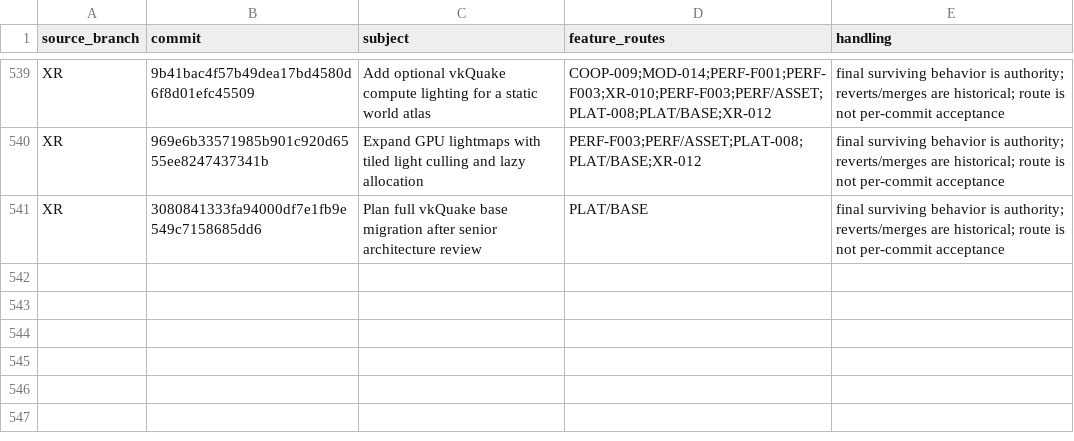
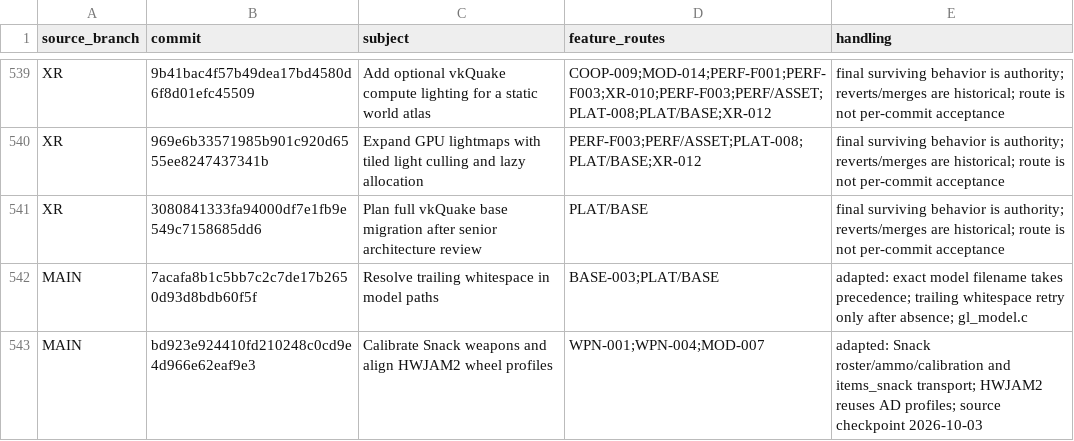
Before and after one commit to ObeseCatLord/Quakespasm-VR, a CSV file: docs/migration-history-index.csv, drawn as a sheet; only a part is shown, gaps mark what is left out; the diff names each change by its address in the sheet, - before the commit and + after, or states it on an @@ line.

Commit message:
Port recent main Snack calibration and HWJAM2 profiles

```diff
--- a/docs/migration-history-index.csv
+++ b/docs/migration-history-index.csv
+row 542: MAIN | 7acafa8b1c5bb7c2c7de17b2650d93d8bdb60f5f | Resolve trailing whitespace in model paths | BASE-003;PLAT/BASE | adapted: exact model filename takes precedence; trailing whitespace retry only after absence; gl_model.c
+row 543: MAIN | bd923e924410fd210248c0cd9e4d966e62eaf9e3 | Calibrate Snack weapons and align HWJAM2 wheel profiles | WPN-001;WPN-004;MOD-007 | adapted: Snack roster/ammo/calibration and items_snack transport; HWJAM2 reuses AD profiles; source checkpoint 2026-10-03
```
Also changed, not shown: 6 other files.
